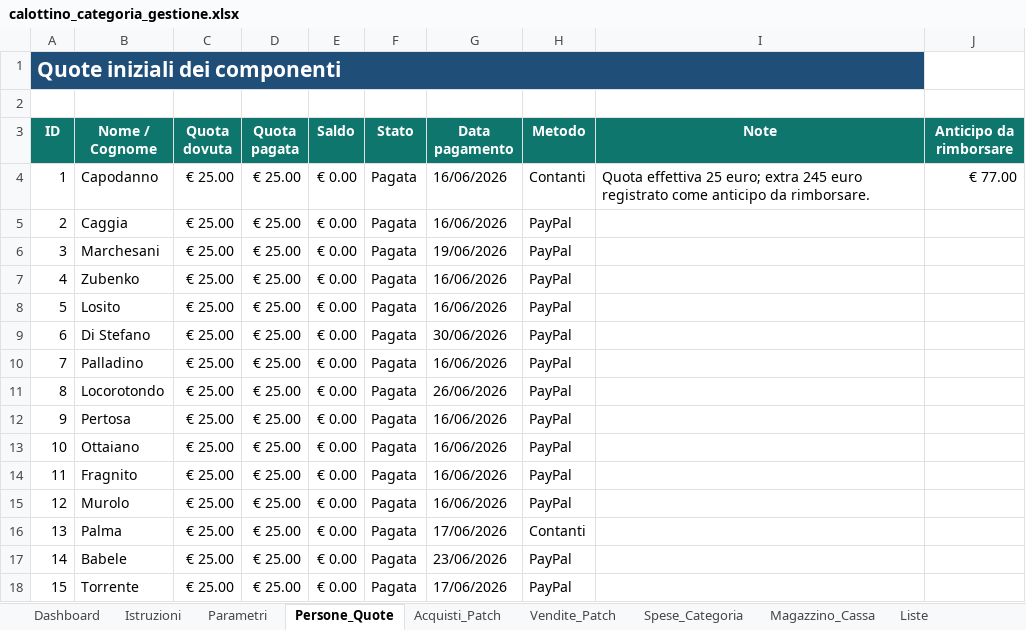
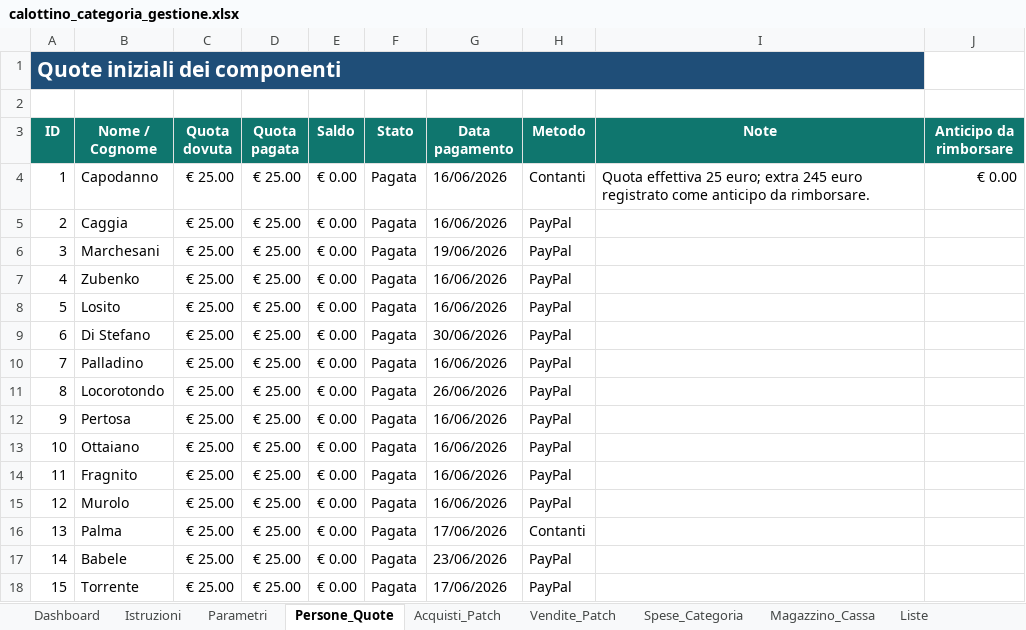
Before and after one commit to angelolosito/calottino-avionici-154, an Excel workbook: calottino_categoria_gestione.xlsx, sheet Persone_Quote, drawn as a sheet; values as stored, in another font and other column widths than the file's, no borders; conditional formats and table styles not drawn; the diff names each change by its address in the sheet, - before the commit and + after, or states it on an @@ line.

```diff
--- a/calottino_categoria_gestione.xlsx (sheet Persone_Quote)
+++ b/calottino_categoria_gestione.xlsx (sheet Persone_Quote)
-J4 (Anticipo da rimborsare): € 77.00
+J4 (Anticipo da rimborsare): € 0.00
```
Also changed, not shown: sheet Vendite_Patch, sheet Magazzino_Cassa, sheet Dashboard, charts or pictures.
